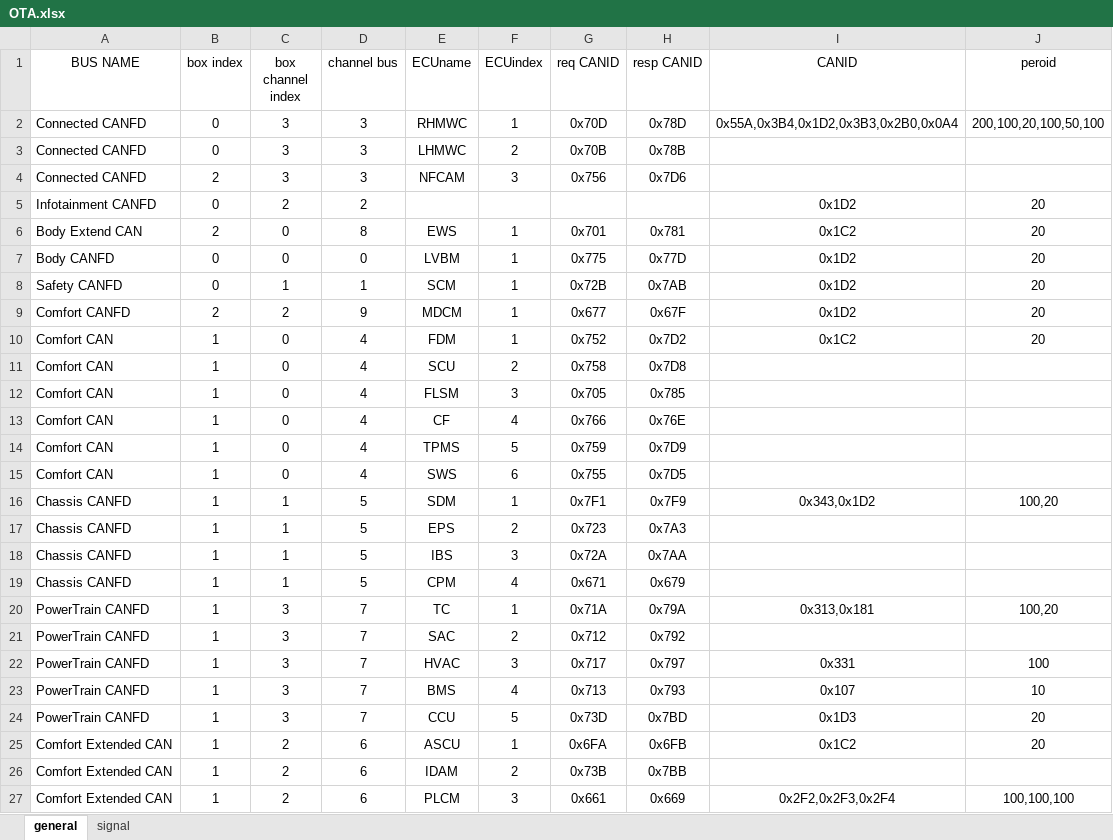
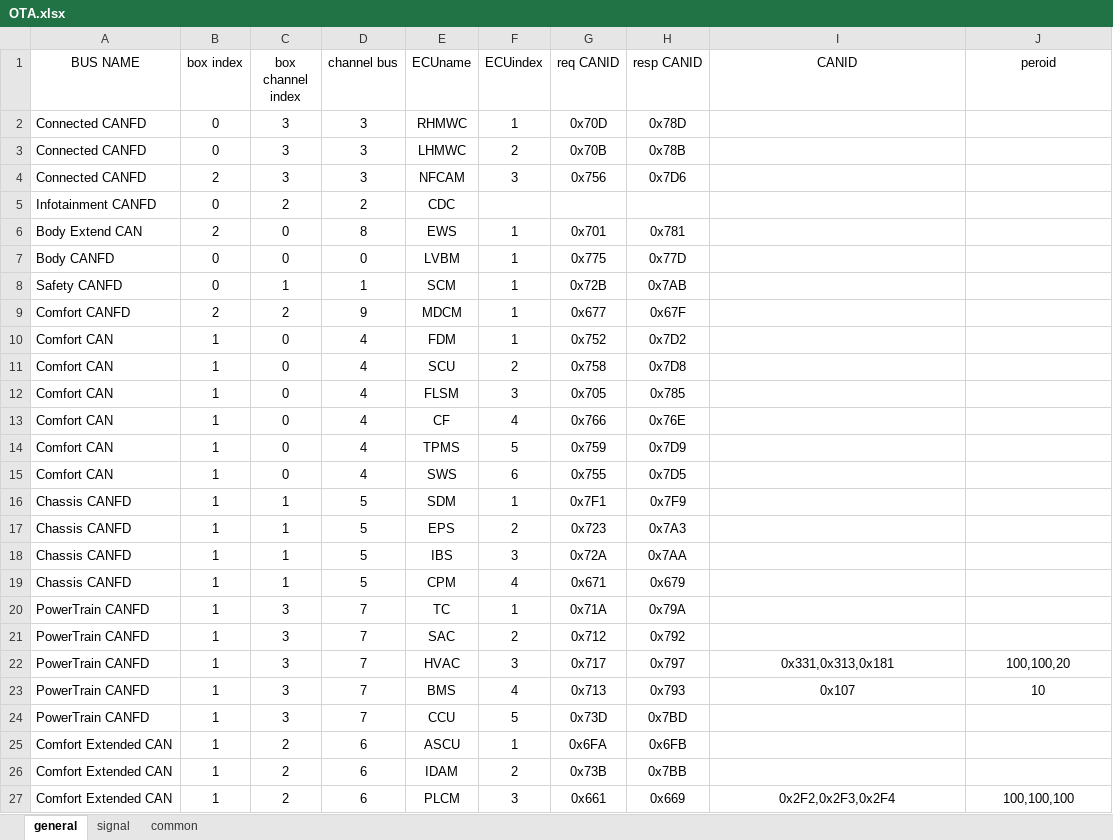
Before and after one commit to ssss-p/OTA, an Excel workbook: OTA.xlsx, sheet general, drawn as a sheet; values as stored, in another font and other column widths than the file's, no borders; the diff names each change by its address in the sheet, - before the commit and + after, or states it on an @@ line.

Commit message:
修改：can样件升级过程中都要check的白名单在common sheet页面。CAN样件升级的过程中可以发送出来的白名单在general sheet页面

```diff
--- a/OTA.xlsx (sheet general)
+++ b/OTA.xlsx (sheet general)
+sheet tab: common
-I2 (CANID): 0x55A,0x3B4,0x1D2,0x3B3,0x2B0,0x0A4
+I2 (CANID): (empty)
-J2 (peroid): 200,100,20,100,50,100
+J2 (peroid): (empty)
-E5 (ECUname): (empty)
+E5 (ECUname): CDC
-I5 (CANID): 0x1D2
+I5 (CANID): (empty)
-J5:J10 (peroid): 20
+J5:J10 (peroid): (empty)
-I6 (CANID): 0x1C2
+I6 (CANID): (empty)
-I7:I9 (CANID): 0x1D2
+I7:I9 (CANID): (empty)
-I10 (CANID): 0x1C2
+I10 (CANID): (empty)
-I16 (CANID): 0x343,0x1D2
+I16 (CANID): (empty)
-J16 (peroid): 100,20
+J16 (peroid): (empty)
-I20 (CANID): 0x313,0x181
+I20 (CANID): (empty)
-J20 (peroid): 100,20
+J20 (peroid): (empty)
-I22 (CANID): 0x331
+I22 (CANID): 0x331,0x313,0x181
-J22 (peroid): 100
+J22 (peroid): 100,100,20
-I24 (CANID): 0x1D3
+I24 (CANID): (empty)
-J24:J25 (peroid): 20
+J24:J25 (peroid): (empty)
-I25 (CANID): 0x1C2
+I25 (CANID): (empty)
```
Also changed, not shown: 4 other files.
